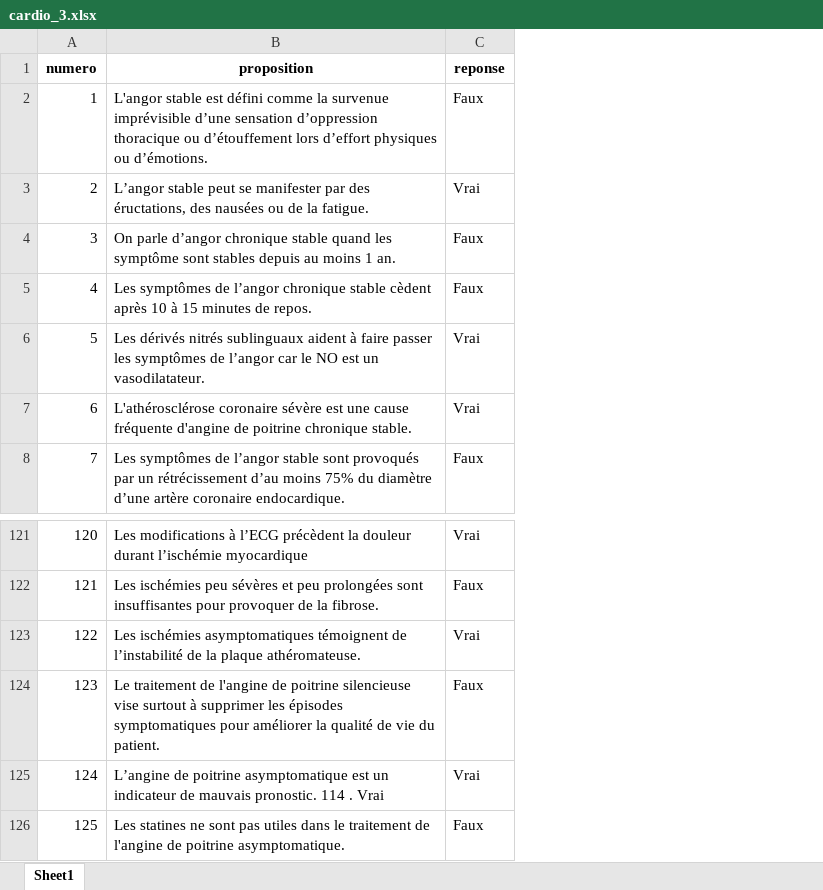
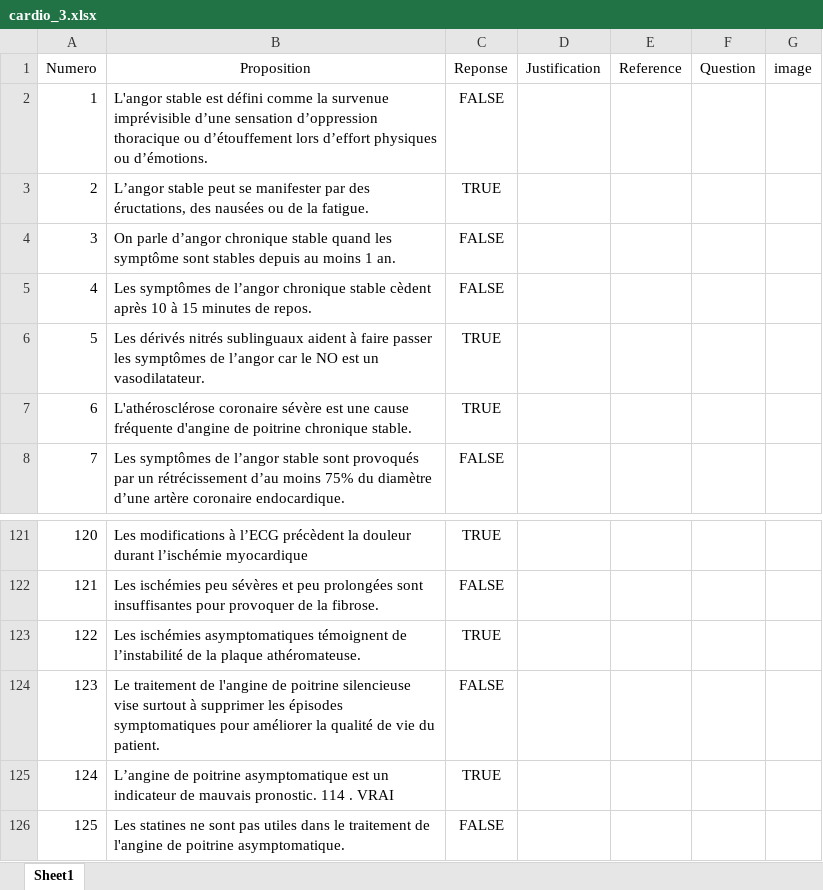
Before and after one commit to BossDeLaNature/Site-Web, an Excel workbook: Cardiologie/Excel/cardio_3.xlsx, sheet Sheet1, drawn as a sheet; only a part is shown, gaps mark what is left out; values as stored, in another font and other column widths than the file's, no borders; removed rows and columns are numbered as before the commit, all else as after; the diff names each change by its address in the sheet, - before the commit and + after, or states it on an @@ line.

```diff
--- a/Cardiologie/Excel/cardio_3.xlsx (sheet Sheet1)
+++ b/Cardiologie/Excel/cardio_3.xlsx (sheet Sheet1)
-column C (reponse), rows 2-8: Faux | Vrai | Faux | Faux | Vrai | Vrai | Faux; rows 121-126: Vrai | Faux | Vrai | Faux | Vrai | Faux
+column C (Reponse), rows 2-8: FALSE | TRUE | FALSE | FALSE | TRUE | TRUE | FALSE; rows 121-126: TRUE | FALSE | TRUE | FALSE | TRUE | FALSE
+column D (Justification), empty
+column E (Reference), empty
+column F (Question), empty
+column G (image), empty
-A1: numero
+A1: Numero
-A1:B1 bold: on
+A1:B1 bold: off
-B1: proposition
+B1: Proposition
-B125 (Proposition): …114 . Vrai
+B125 (Proposition): …114 . VRAI
```
Also changed, not shown: Cardiologie/Excel/cardio_1.xlsx, Cardiologie/Excel/cardio_2.xlsx, 12 other files.
